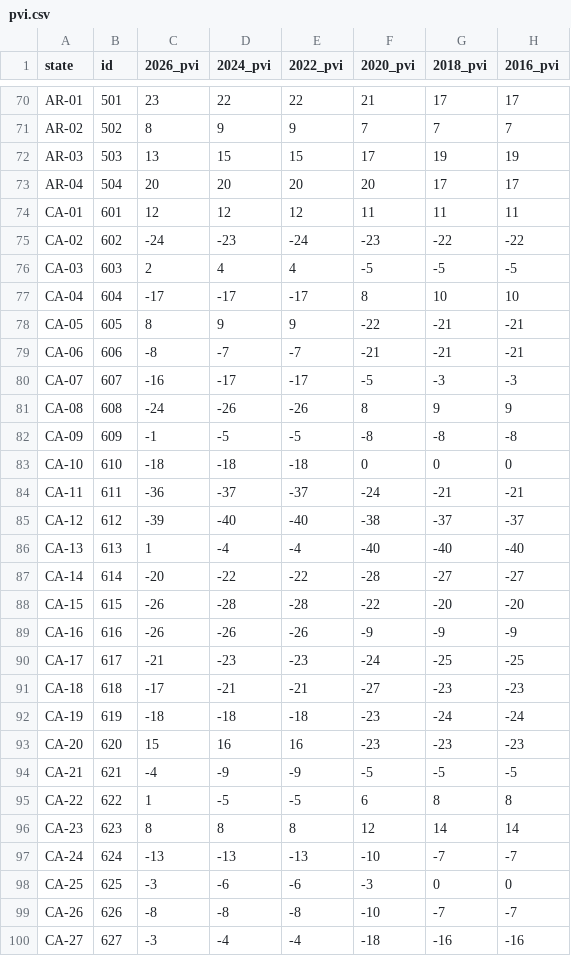
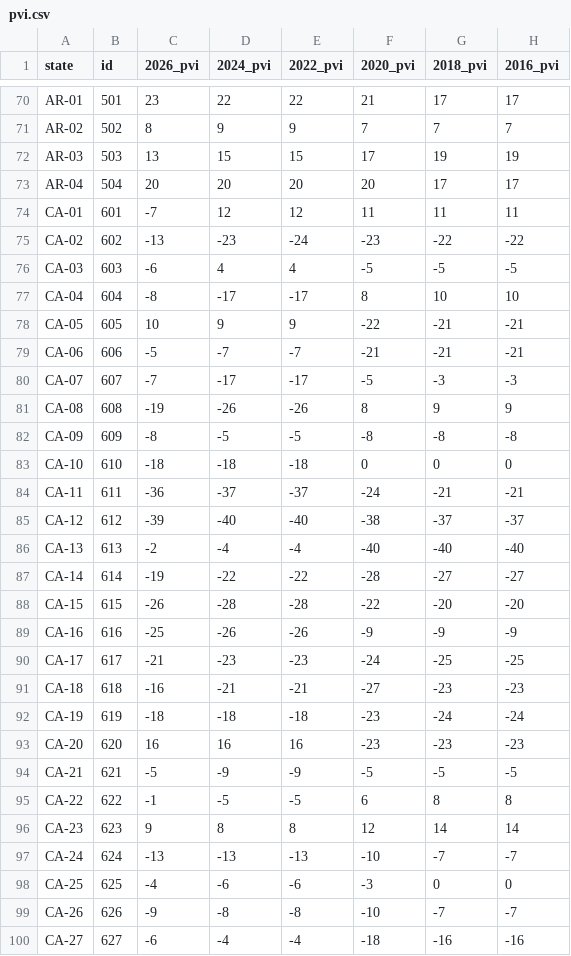
Before and after one commit to rickyawesome99/election-map, a CSV file: data-entry/pvi.csv, drawn as a sheet; only a part is shown, gaps mark what is left out; the diff covers the shown part only.

```diff
--- a/data-entry/pvi.csv
+++ b/data-entry/pvi.csv
@@ -73,11 +73,11 @@ AR-03,503,13,15,15,17,19,19
 AR-04,504,20,20,20,20,17,17
-CA-01,601,12,12,12,11,11,11
-CA-02,602,-24,-23,-24,-23,-22,-22
-CA-03,603,2,4,4,-5,-5,-5
-CA-04,604,-17,-17,-17,8,10,10
-CA-05,605,8,9,9,-22,-21,-21
-CA-06,606,-8,-7,-7,-21,-21,-21
-CA-07,607,-16,-17,-17,-5,-3,-3
-CA-08,608,-24,-26,-26,8,9,9
-CA-09,609,-1,-5,-5,-8,-8,-8
+CA-01,601,-7,12,12,11,11,11
+CA-02,602,-13,-23,-24,-23,-22,-22
+CA-03,603,-6,4,4,-5,-5,-5
+CA-04,604,-8,-17,-17,8,10,10
+CA-05,605,10,9,9,-22,-21,-21
+CA-06,606,-5,-7,-7,-21,-21,-21
+CA-07,607,-7,-17,-17,-5,-3,-3
+CA-08,608,-19,-26,-26,8,9,9
+CA-09,609,-8,-5,-5,-8,-8,-8
 CA-10,610,-18,-18,-18,0,0,0
@@ -85,16 +85,16 @@ CA-11,611,-36,-37,-37,-24,-21,-21
 CA-12,612,-39,-40,-40,-38,-37,-37
-CA-13,613,1,-4,-4,-40,-40,-40
-CA-14,614,-20,-22,-22,-28,-27,-27
+CA-13,613,-2,-4,-4,-40,-40,-40
+CA-14,614,-19,-22,-22,-28,-27,-27
 CA-15,615,-26,-28,-28,-22,-20,-20
-CA-16,616,-26,-26,-26,-9,-9,-9
+CA-16,616,-25,-26,-26,-9,-9,-9
 CA-17,617,-21,-23,-23,-24,-25,-25
-CA-18,618,-17,-21,-21,-27,-23,-23
+CA-18,618,-16,-21,-21,-27,-23,-23
 CA-19,619,-18,-18,-18,-23,-24,-24
-CA-20,620,15,16,16,-23,-23,-23
-CA-21,621,-4,-9,-9,-5,-5,-5
-CA-22,622,1,-5,-5,6,8,8
-CA-23,623,8,8,8,12,14,14
+CA-20,620,16,16,16,-23,-23,-23
+CA-21,621,-5,-9,-9,-5,-5,-5
+CA-22,622,-1,-5,-5,6,8,8
+CA-23,623,9,8,8,12,14,14
 CA-24,624,-13,-13,-13,-10,-7,-7
-CA-25,625,-3,-6,-6,-3,0,0
-CA-26,626,-8,-8,-8,-10,-7,-7
-CA-27,627,-3,-4,-4,-18,-16,-16
+CA-25,625,-4,-6,-6,-3,0,0
+CA-26,626,-9,-8,-8,-10,-7,-7
+CA-27,627,-6,-4,-4,-18,-16,-16
```
Also changed, not shown: 90 edited cells elsewhere in this file, data-entry/house_past_results.csv, data-entry/house_redistrict.csv, 2 other files.
